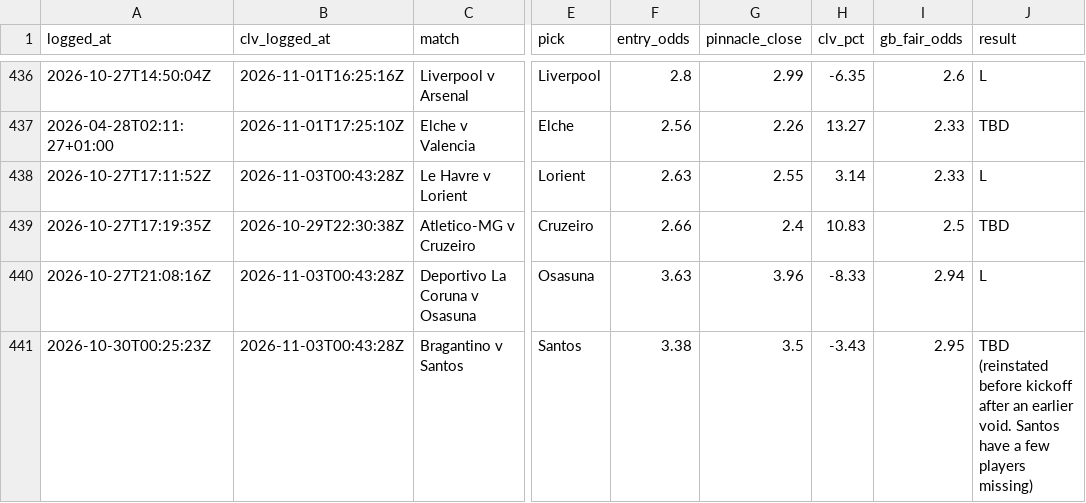
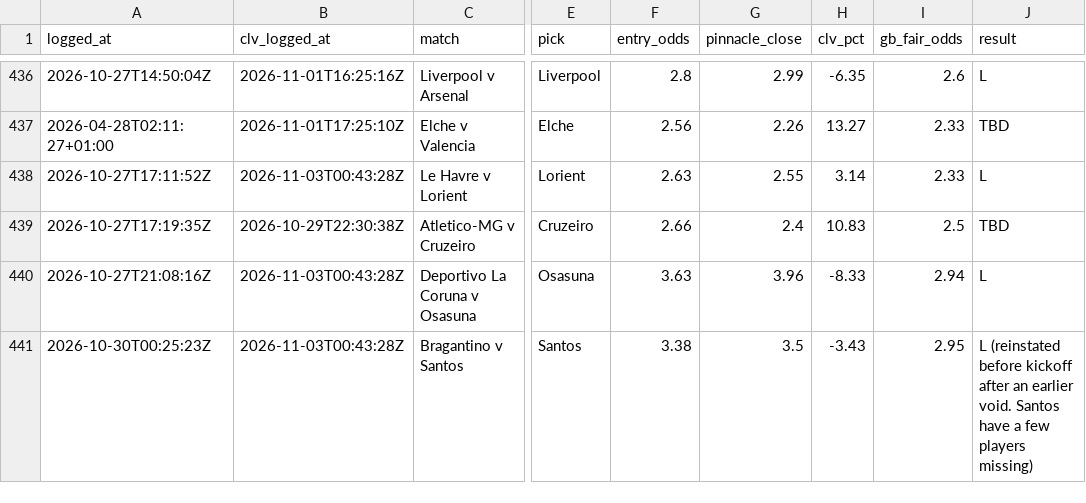
Before and after one commit to Rodzzinho/gamebreaker-dashboard, a CSV file: data/bets.csv, drawn as a sheet; only a part is shown, gaps mark what is left out; the diff names each change by its address in the sheet, - before the commit and + after, or states it on an @@ line.

Commit message:
Refresh dashboard data: 440 settled

```diff
--- a/data/bets.csv
+++ b/data/bets.csv
-J441 (result): TBD (reinstated before…
+J441 (result): L (reinstated before…
```
Also changed, not shown: 1 other file.
